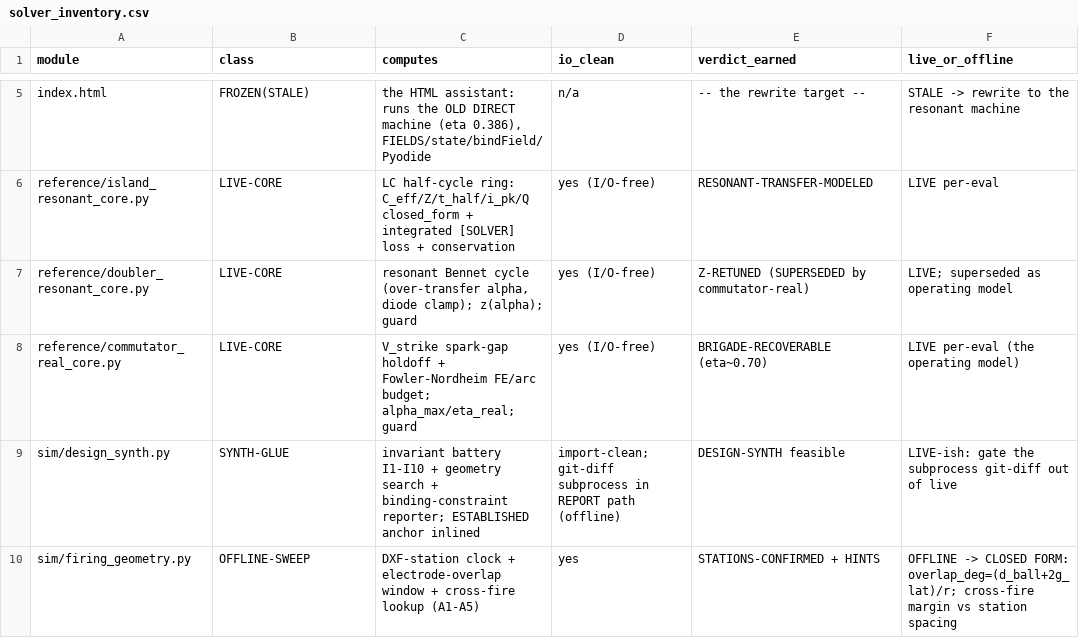
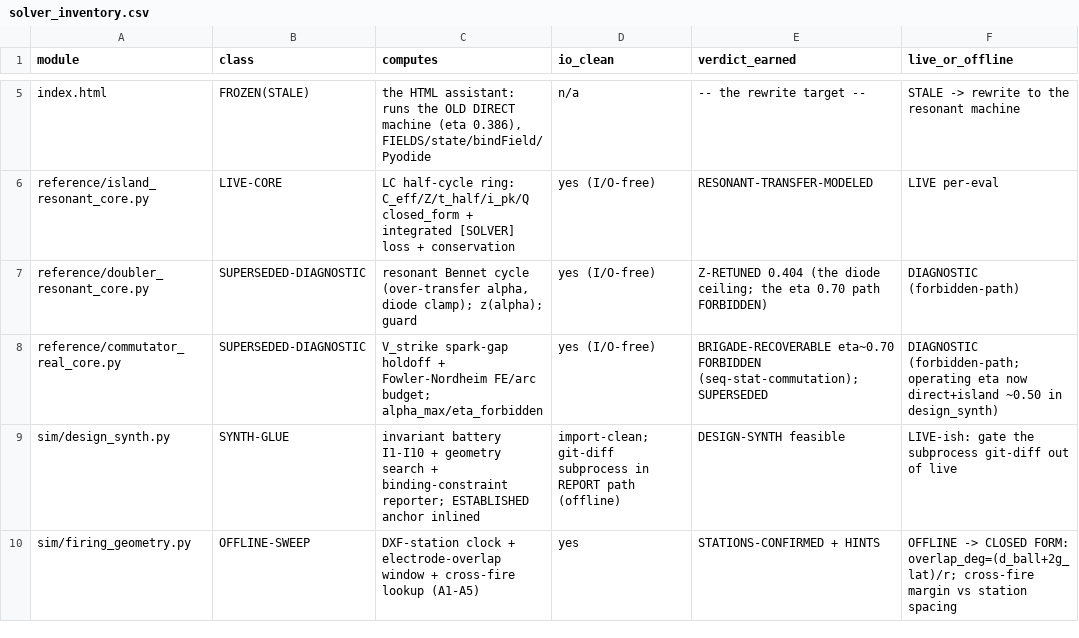
Before and after one commit to ThomasMichaelDave/DCCREG_turbine, a CSV file: solver_inventory.csv, drawn as a sheet; only a part is shown, gaps mark what is left out.

```diff
--- a/solver_inventory.csv
+++ b/solver_inventory.csv
@@ -6,4 +6,4 @@ index.html,FROZEN(STALE),"the HTML assistant: runs the OLD DIRECT machine (eta 0
 reference/island_resonant_core.py,LIVE-CORE,LC half-cycle ring: C_eff/Z/t_half/i_pk/Q closed_form + integrated [SOLVER] loss + conservation,yes (I/O-free),RESONANT-TRANSFER-MODELED,LIVE per-eval
-reference/doubler_resonant_core.py,LIVE-CORE,"resonant Bennet cycle (over-transfer alpha, diode clamp); z(alpha); guard",yes (I/O-free),Z-RETUNED (SUPERSEDED by commutator-real),LIVE; superseded as operating model
-reference/commutator_real_core.py,LIVE-CORE,V_strike spark-gap holdoff + Fowler-Nordheim FE/arc budget; alpha_max/eta_real; guard,yes (I/O-free),BRIGADE-RECOVERABLE (eta~0.70),LIVE per-eval (the operating model)
+reference/doubler_resonant_core.py,SUPERSEDED-DIAGNOSTIC,"resonant Bennet cycle (over-transfer alpha, diode clamp); z(alpha); guard",yes (I/O-free),"Z-RETUNED 0.404 (the diode ceiling; the eta 0.70 path FORBIDDEN)",DIAGNOSTIC (forbidden-path)
+reference/commutator_real_core.py,SUPERSEDED-DIAGNOSTIC,V_strike spark-gap holdoff + Fowler-Nordheim FE/arc budget; alpha_max/eta_forbidden,yes (I/O-free),"BRIGADE-RECOVERABLE eta~0.70 FORBIDDEN (seq-stat-commutation); SUPERSEDED",DIAGNOSTIC (forbidden-path; operating eta now direct+island ~0.50 in design_synth)
 sim/design_synth.py,SYNTH-GLUE,invariant battery I1-I10 + geometry search + binding-constraint reporter; ESTABLISHED anchor inlined,import-clean; git-diff subprocess in REPORT path (offline),DESIGN-SYNTH feasible,LIVE-ish: gate the subprocess git-diff out of live
```
Also changed, not shown: synth_compliance.csv, 7 other files.
